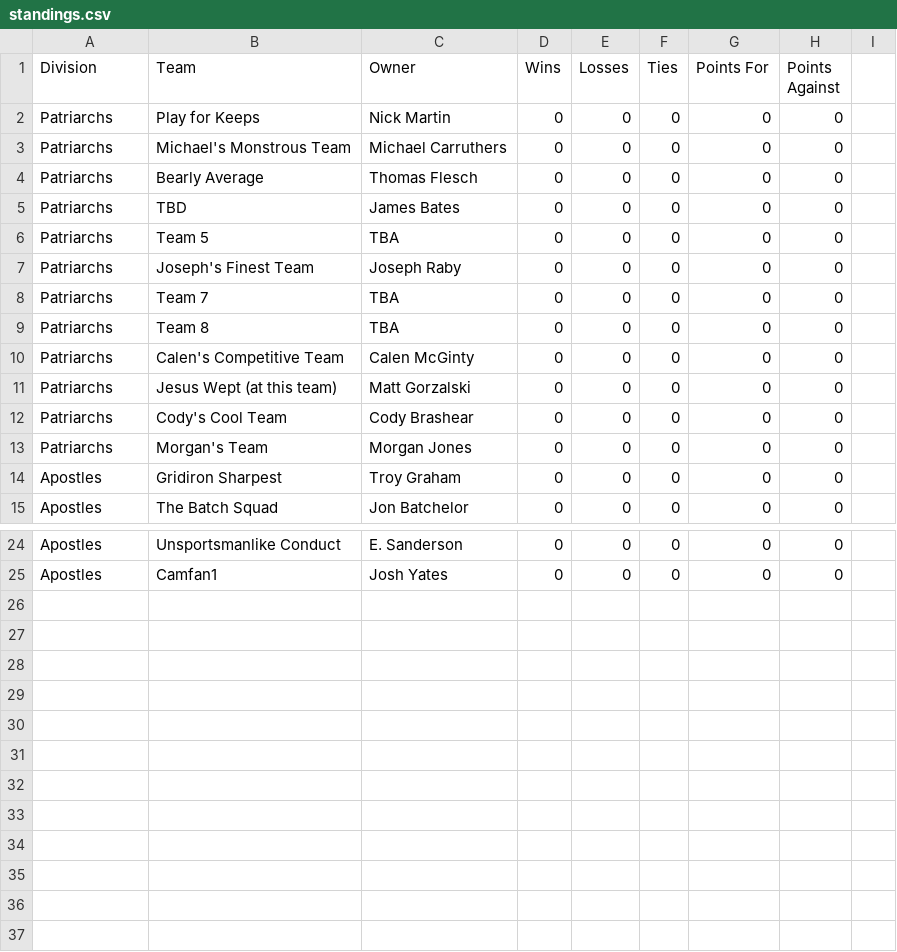
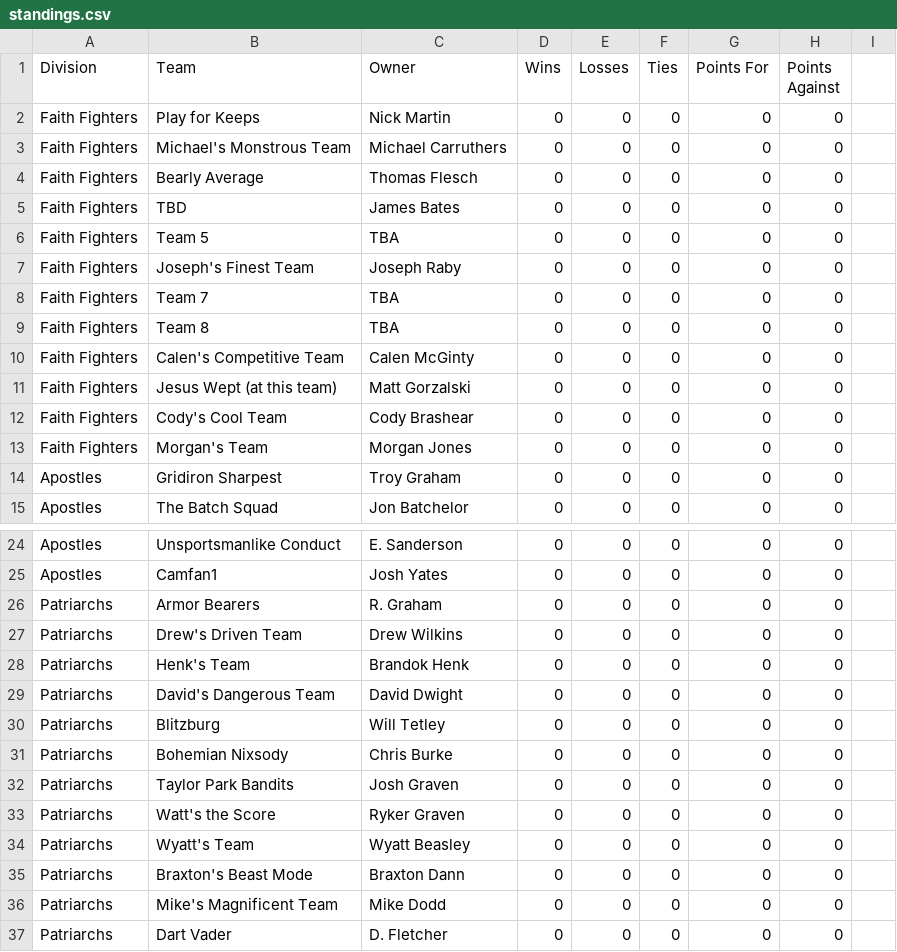
Before and after one commit to Lhclarkkent/mens-league-standings, a CSV file: standings.csv, drawn as a sheet; only a part is shown, gaps mark what is left out.

Commit message:
Update standings.csv

```diff
--- a/standings.csv
+++ b/standings.csv
@@ -1,14 +1,14 @@
 Division,Team,Owner,Wins,Losses,Ties,Points For,Points Against
-Patriarchs,Play for Keeps,Nick Martin,0,0,0,0,0
-Patriarchs,Michael's Monstrous Team,Michael Carruthers,0,0,0,0,0
-Patriarchs,Bearly Average,Thomas Flesch,0,0,0,0,0
-Patriarchs,TBD,James Bates,0,0,0,0,0
-Patriarchs,Team 5,TBA,0,0,0,0,0
-Patriarchs,Joseph's Finest Team,Joseph Raby,0,0,0,0,0
-Patriarchs,Team 7,TBA,0,0,0,0,0
-Patriarchs,Team 8,TBA,0,0,0,0,0
-Patriarchs,Calen's Competitive Team,Calen McGinty,0,0,0,0,0
-Patriarchs,Jesus Wept (at this team),Matt Gorzalski,0,0,0,0,0
-Patriarchs,Cody's Cool Team,Cody Brashear,0,0,0,0,0
-Patriarchs,Morgan's Team,Morgan Jones,0,0,0,0,0
+Faith Fighters,Play for Keeps,Nick Martin,0,0,0,0,0
+Faith Fighters,Michael's Monstrous Team,Michael Carruthers,0,0,0,0,0
+Faith Fighters,Bearly Average,Thomas Flesch,0,0,0,0,0
+Faith Fighters,TBD,James Bates,0,0,0,0,0
+Faith Fighters,Team 5,TBA,0,0,0,0,0
+Faith Fighters,Joseph's Finest Team,Joseph Raby,0,0,0,0,0
+Faith Fighters,Team 7,TBA,0,0,0,0,0
+Faith Fighters,Team 8,TBA,0,0,0,0,0
+Faith Fighters,Calen's Competitive Team,Calen McGinty,0,0,0,0,0
+Faith Fighters,Jesus Wept (at this team),Matt Gorzalski,0,0,0,0,0
+Faith Fighters,Cody's Cool Team,Cody Brashear,0,0,0,0,0
+Faith Fighters,Morgan's Team,Morgan Jones,0,0,0,0,0
 Apostles,Gridiron Sharpest,Troy Graham,0,0,0,0,0
@@ -25 +25,13 @@ Apostles,Unsportsmanlike Conduct,E. Sanderson,0,0,0,0,0
 Apostles,Camfan1,Josh Yates,0,0,0,0,0
+Patriarchs,Armor Bearers,R. Graham,0,0,0,0,0
+Patriarchs,Drew's Driven Team,Drew Wilkins,0,0,0,0,0
+Patriarchs,Henk's Team,Brandok Henk,0,0,0,0,0
+Patriarchs,David's Dangerous Team,David Dwight,0,0,0,0,0
+Patriarchs,Blitzburg,Will Tetley,0,0,0,0,0
+Patriarchs,Bohemian Nixsody,Chris Burke,0,0,0,0,0
+Patriarchs,Taylor Park Bandits,Josh Graven,0,0,0,0,0
+Patriarchs,Watt's the Score,Ryker Graven,0,0,0,0,0
+Patriarchs,Wyatt's Team,Wyatt Beasley,0,0,0,0,0
+Patriarchs,Braxton's Beast Mode,Braxton Dann,0,0,0,0,0
+Patriarchs,Mike's Magnificent Team,Mike Dodd,0,0,0,0,0
+Patriarchs,Dart Vader,D. Fletcher,0,0,0,0,0
```
